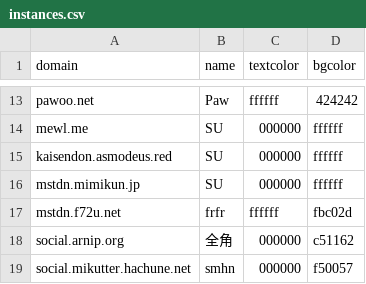
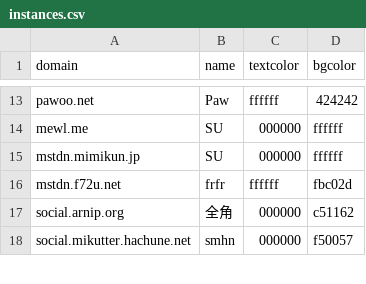
Before and after one commit to accelforce/custom.css, a CSV file: instances.csv, drawn as a sheet; only a part is shown, gaps mark what is left out.

Commit message:
Update instances.csv

```diff
--- a/instances.csv
+++ b/instances.csv
@@ -14,3 +14,2 @@ pawoo.net,Paw,ffffff,424242
 mewl.me,SU,000000,ffffff
-kaisendon.asmodeus.red,SU,000000,ffffff
 mstdn.mimikun.jp,SU,000000,ffffff
```
